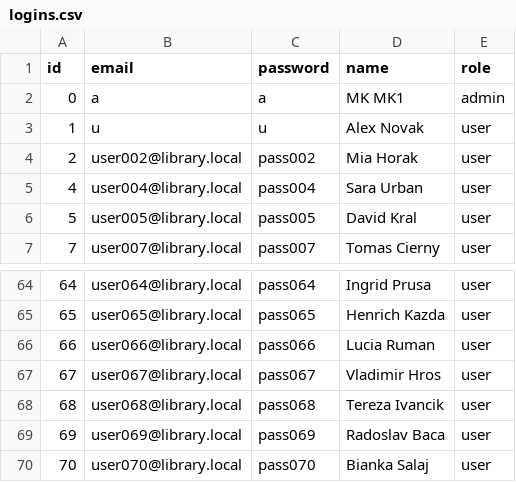
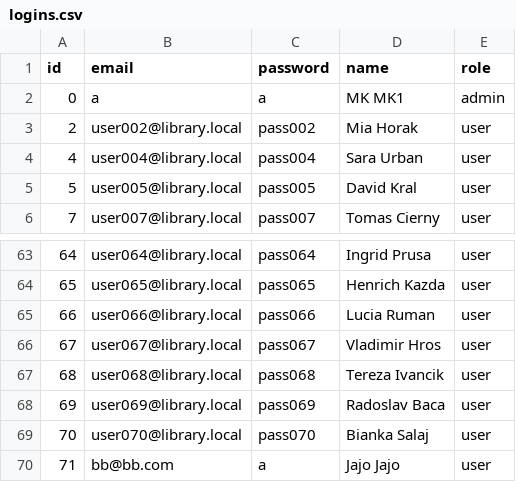
Before and after one commit to bielekm152/library-app, a CSV file: logins.csv, drawn as a sheet; only a part is shown, gaps mark what is left out; removed rows and columns are numbered as before the commit, all else as after; the diff names each change by its address in the sheet, - before the commit and + after, or states it on an @@ line.

```diff
--- a/logins.csv
+++ b/logins.csv
-row 3: 1 | u | u | Alex Novak | user
+row 70: 71 | bb@bb.com | a | Jajo Jajo | user
```
Also changed, not shown: books.csv, 3 other files.
